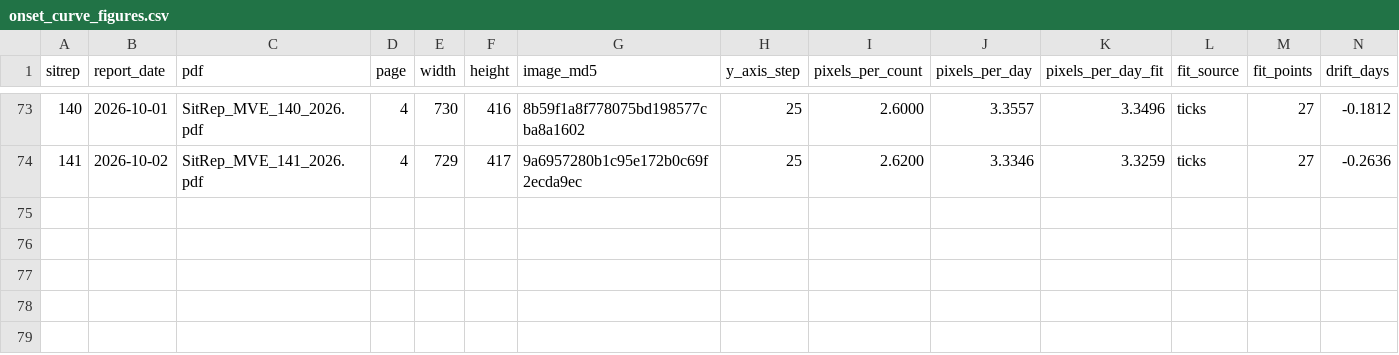
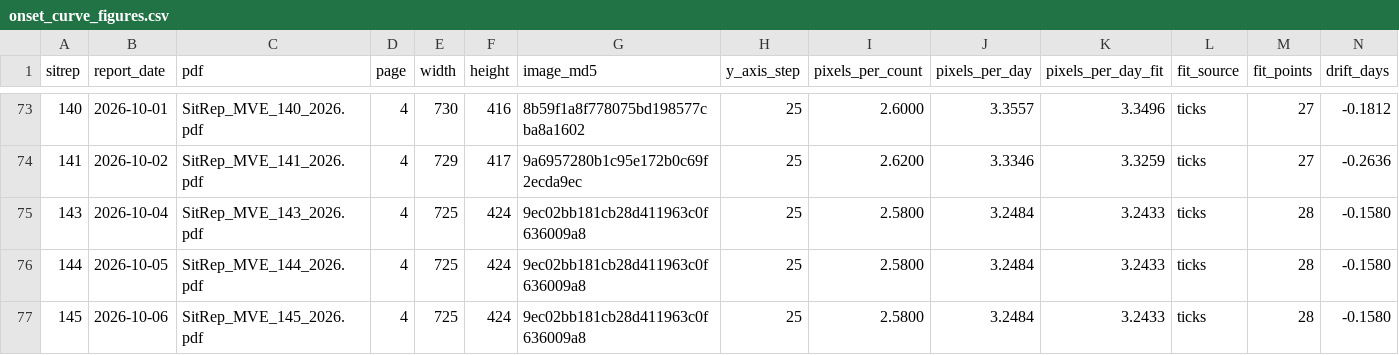
Before and after one commit to epiforecasts/BVDOutbreakSize, a CSV file: data/onset_curve_figures.csv, drawn as a sheet; only a part is shown, gaps mark what is left out; rows hold the shown columns only; the diff names each change by its address in the sheet, - before the commit and + after, or states it on an @@ line.

```diff
--- a/data/onset_curve_figures.csv
+++ b/data/onset_curve_figures.csv
+row 75: 143 | 2026-10-04 | SitRep_MVE_143_2026.pdf | 4 | 725 | 424 | 9ec02bb181cb28d411963c0f636009a8 | 25 | 2.5800 | 3.2484 | 3.2433 | ticks | 28 | -0.1580
+row 76: 144 | 2026-10-05 | SitRep_MVE_144_2026.pdf | 4 | 725 | 424 | 9ec02bb181cb28d411963c0f636009a8 | 25 | 2.5800 | 3.2484 | 3.2433 | ticks | 28 | -0.1580
+row 77: 145 | 2026-10-06 | SitRep_MVE_145_2026.pdf | 4 | 725 | 424 | 9ec02bb181cb28d411963c0f636009a8 | 25 | 2.5800 | 3.2484 | 3.2433 | ticks | 28 | -0.1580
```
Also changed, not shown: 5 other files.
